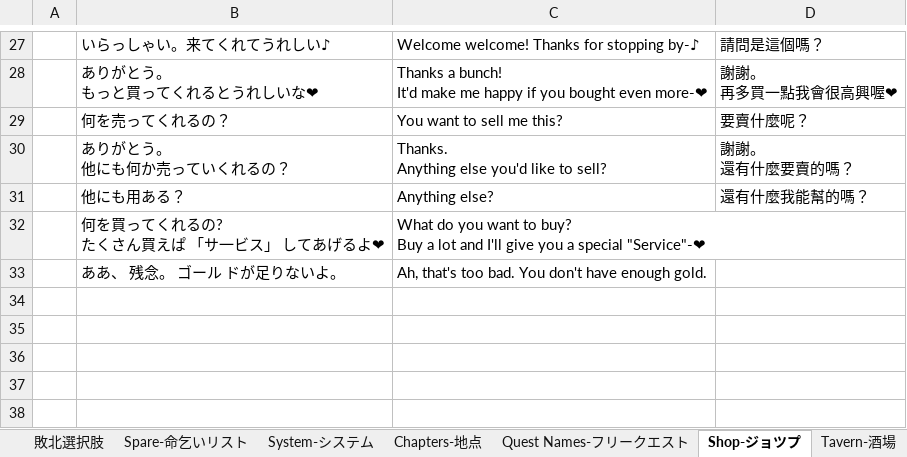
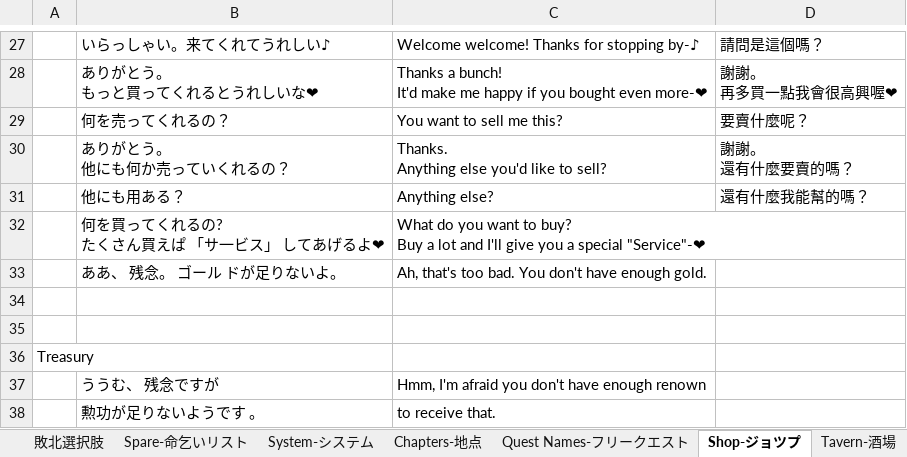
Before and after one commit to Giratena/Succubus-Senki-Translation-Project, an Excel workbook: 固有名詞 (Literally everything else).xlsx, sheet Shop-ジョツプ, drawn as a sheet; only a part is shown, gaps mark what is left out; values as stored, in another font and other column widths than the file's, no borders; the diff names each change by its address in the sheet, - before the commit and + after, or states it on an @@ line.

```diff
--- a/固有名詞 (Literally everything else).xlsx (sheet Shop-ジョツプ)
+++ b/固有名詞 (Literally everything else).xlsx (sheet Shop-ジョツプ)
+row 34: (empty)
+row 35: (empty)
+row 36: Treasury
+row 37:  | ううむ、 残念ですが | Hmm, I'm afraid you don't have enough renown
+row 38:  | 勲功が足りないようです 。 | to receive that.
```
Also changed, not shown: sheet Changelog, 3 other files.
